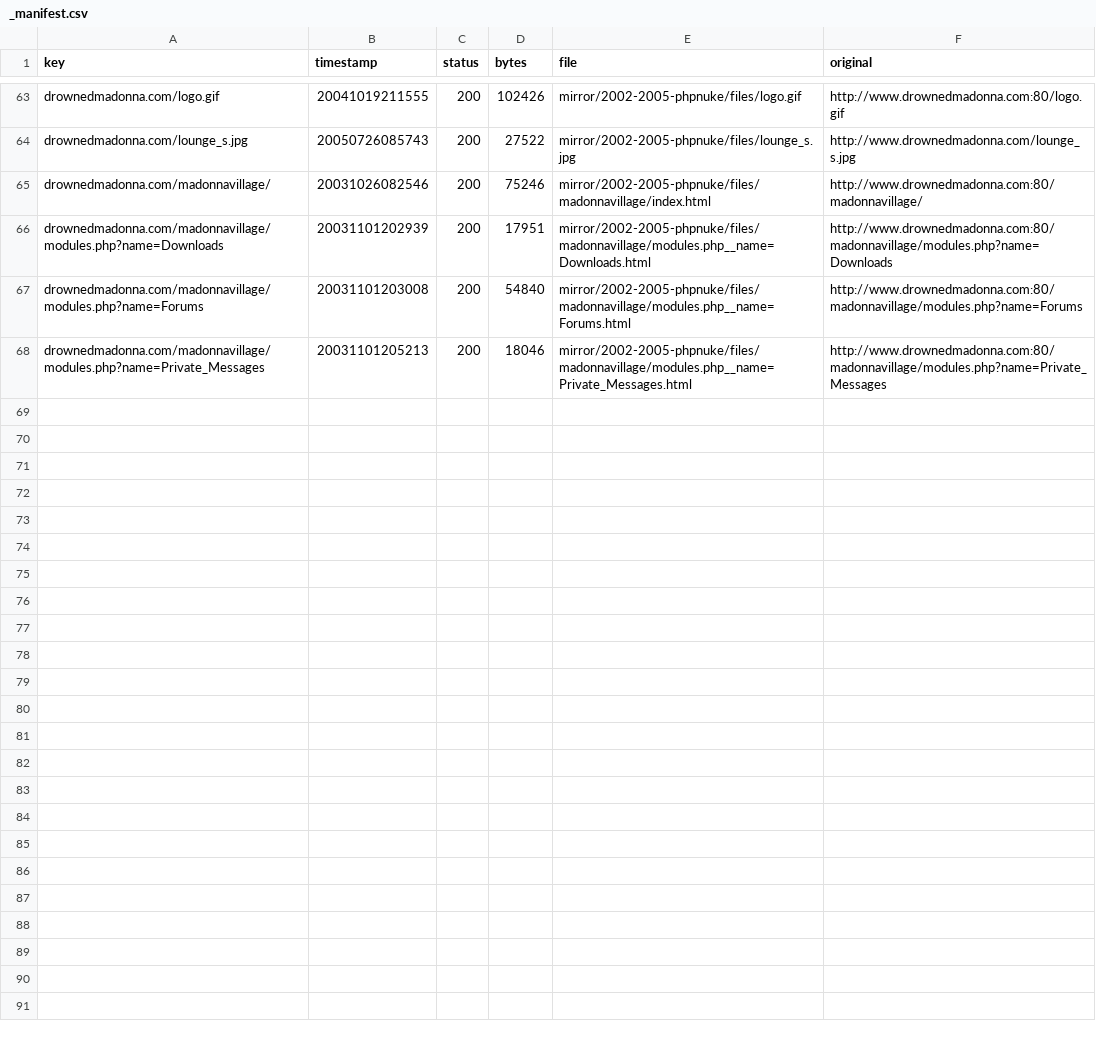
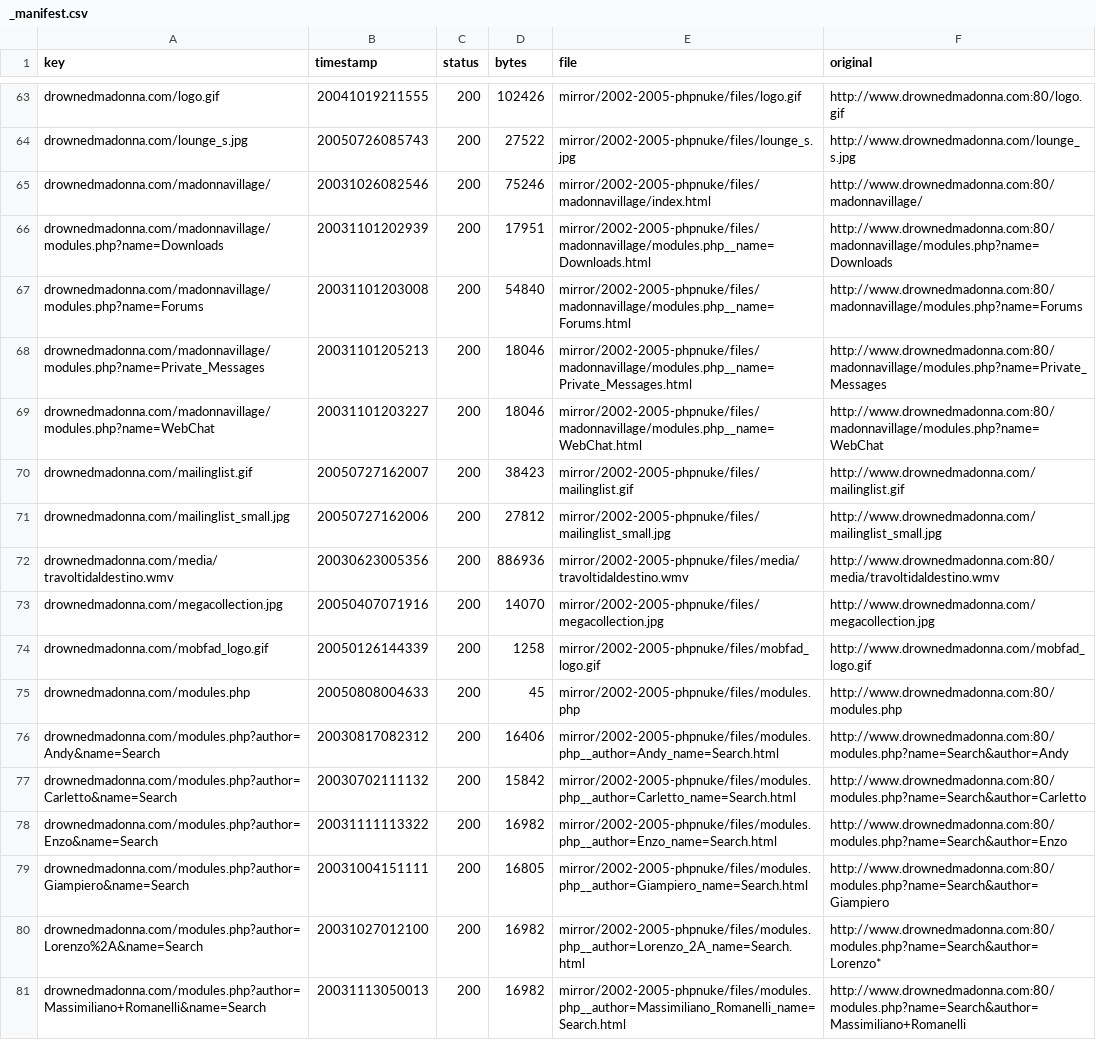
Before and after one commit to giampierofiorelli/drownedmadonna-archive, a CSV file: mirror/2002-2005-phpnuke/_manifest.csv, drawn as a sheet; only a part is shown, gaps mark what is left out; the diff names each change by its address in the sheet, - before the commit and + after, or states it on an @@ line.

```diff
--- a/mirror/2002-2005-phpnuke/_manifest.csv
+++ b/mirror/2002-2005-phpnuke/_manifest.csv
+row 69: drownedmadonna.com/madonnavillage/modules.php?name=WebChat | 20031101203227 | 200 | 18046 | mirror/2002-2005-phpnuke/files/madonnavillage/modules.php__name=WebChat.html | http://www.drownedmadonna.com:80/madonnavillage/modules.php?name=WebChat
+row 70: drownedmadonna.com/mailinglist.gif | 20050727162007 | 200 | 38423 | mirror/2002-2005-phpnuke/files/mailinglist.gif | http://www.drownedmadonna.com/mailinglist.gif
+row 71: drownedmadonna.com/mailinglist_small.jpg | 20050727162006 | 200 | 27812 | mirror/2002-2005-phpnuke/files/mailinglist_small.jpg | http://www.drownedmadonna.com/mailinglist_small.jpg
+row 72: drownedmadonna.com/media/travoltidaldestino.wmv | 20030623005356 | 200 | 886936 | mirror/2002-2005-phpnuke/files/media/travoltidaldestino.wmv | http://www.drownedmadonna.com:80/media/travoltidaldestino.wmv
+row 73: drownedmadonna.com/megacollection.jpg | 20050407071916 | 200 | 14070 | mirror/2002-2005-phpnuke/files/megacollection.jpg | http://www.drownedmadonna.com/megacollection.jpg
+row 74: drownedmadonna.com/mobfad_logo.gif | 20050126144339 | 200 | 1258 | mirror/2002-2005-phpnuke/files/mobfad_logo.gif | http://www.drownedmadonna.com/mobfad_logo.gif
+row 75: drownedmadonna.com/modules.php | 20050808004633 | 200 | 45 | mirror/2002-2005-phpnuke/files/modules.php | http://www.drownedmadonna.com:80/modules.php
+row 76: drownedmadonna.com/modules.php?author=Andy&name=Search | 20030817082312 | 200 | 16406 | mirror/2002-2005-phpnuke/files/modules.php__author=Andy_name=Search.html | http://www.drownedmadonna.com:80/modules.php?name=Search&author=Andy
+row 77: drownedmadonna.com/modules.php?author=Carletto&name=Search | 20030702111132 | 200 | 15842 | mirror/2002-2005-phpnuke/files/modules.php__author=Carletto_name=Search.html | http://www.drownedmadonna.com:80/modules.php?name=Search&author=Carletto
+row 78: drownedmadonna.com/modules.php?author=Enzo&name=Search | 20031111113322 | 200 | 16982 | mirror/2002-2005-phpnuke/files/modules.php__author=Enzo_name=Search.html | http://www.drownedmadonna.com:80/modules.php?name=Search&author=Enzo
+row 79: drownedmadonna.com/modules.php?author=Giampiero&name=Search | 20031004151111 | 200 | 16805 | mirror/2002-2005-phpnuke/files/modules.php__author=Giampiero_name=Search.html | http://www.drownedmadonna.com:80/modules.php?name=Search&author=Giampiero
+row 80: drownedmadonna.com/modules.php?author=Lorenzo%2A&name=Search | 20031027012100 | 200 | 16982 | mirror/2002-2005-phpnuke/files/modules.php__author=Lorenzo_2A_name=Search.html | http://www.drownedmadonna.com:80/modules.php?name=Search&author=Lorenzo*
+row 81: drownedmadonna.com/modules.php?author=Massimiliano+Romanelli&name=Search | 20031113050013 | 200 | 16982 | mirror/2002-2005-phpnuke/files/modules.php__author=Massimiliano_Romanelli_name=Search.html | http://www.drownedmadonna.com:80/modules.php?name=Search&author=Massimiliano+Romanelli
```
Also changed, not shown: 13 other files.
